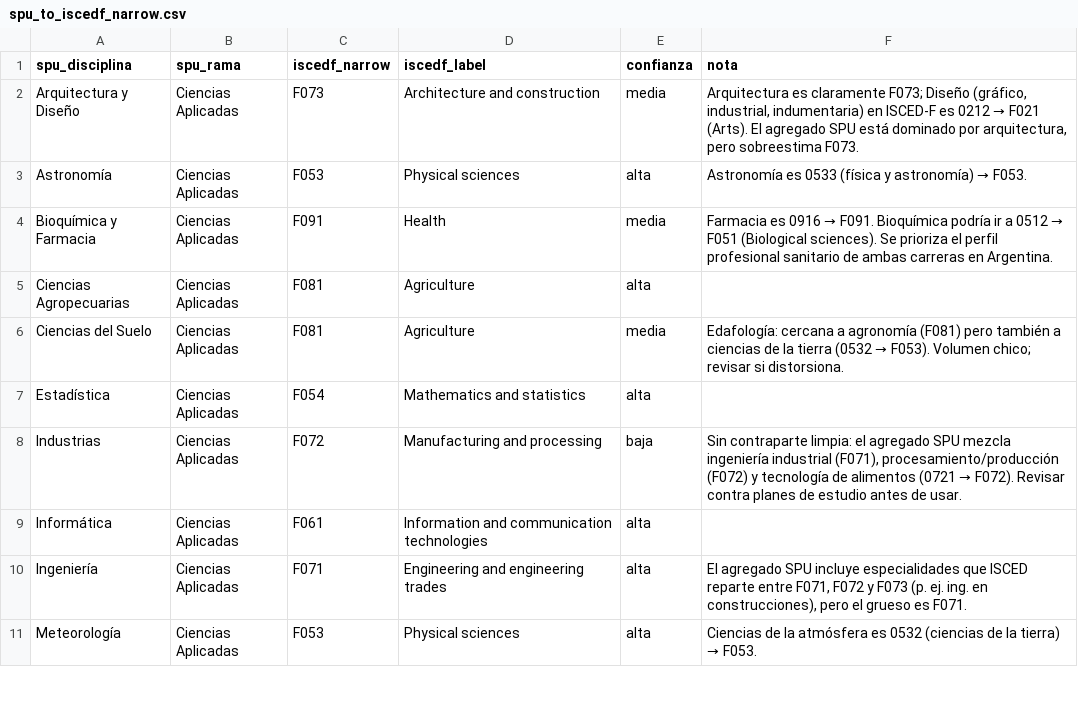
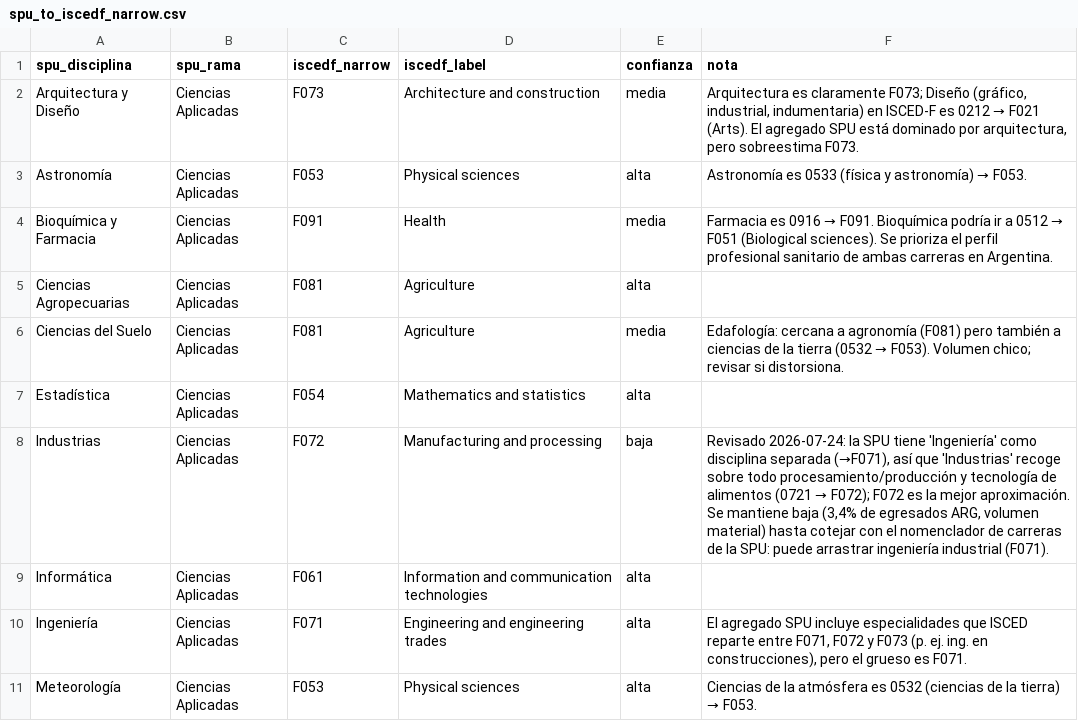
Before and after one commit to santiagoriverti/profesiones_pais, a CSV file: data/reference/spu_to_iscedf_narrow.csv, drawn as a sheet; only a part is shown; the diff covers the shown part only.

```diff
--- a/data/reference/spu_to_iscedf_narrow.csv
+++ b/data/reference/spu_to_iscedf_narrow.csv
@@ -7,3 +7,3 @@ Ciencias del Suelo,Ciencias Aplicadas,F081,Agriculture,media,"Edafología: cerca
 Estadística,Ciencias Aplicadas,F054,Mathematics and statistics,alta,
-Industrias,Ciencias Aplicadas,F072,Manufacturing and processing,baja,"Sin contraparte limpia: el agregado SPU mezcla ingeniería industrial (F071), procesamiento/producción (F072) y tecnología de alimentos (0721 → F072). Revisar contra planes de estudio antes de usar."
+Industrias,Ciencias Aplicadas,F072,Manufacturing and processing,baja,"Revisado 2026-07-24: la SPU tiene 'Ingeniería' como disciplina separada (→F071), así que 'Industrias' recoge sobre todo procesamiento/producción y tecnología de alimentos (0721 → F072); F072 es la mejor aproximación. Se mantiene baja (3,4% de egresados ARG, volumen material) hasta cotejar con el nomenclador de carreras de la SPU: puede arrastrar ingeniería industrial (F071)."
 Informática,Ciencias Aplicadas,F061,Information and communication technologies,alta,
```
Also changed, not shown: 9 edited cells elsewhere in this file, data/reference/iscedf_narrow_labels.csv, 10 other files.
